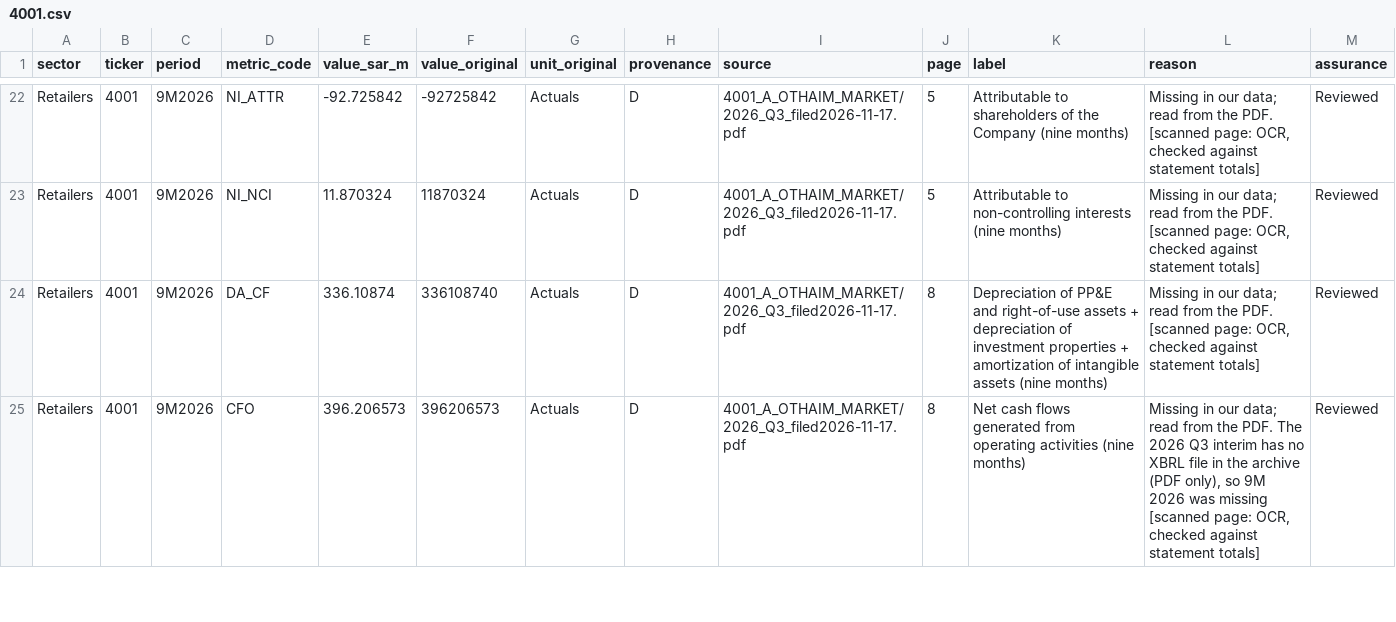
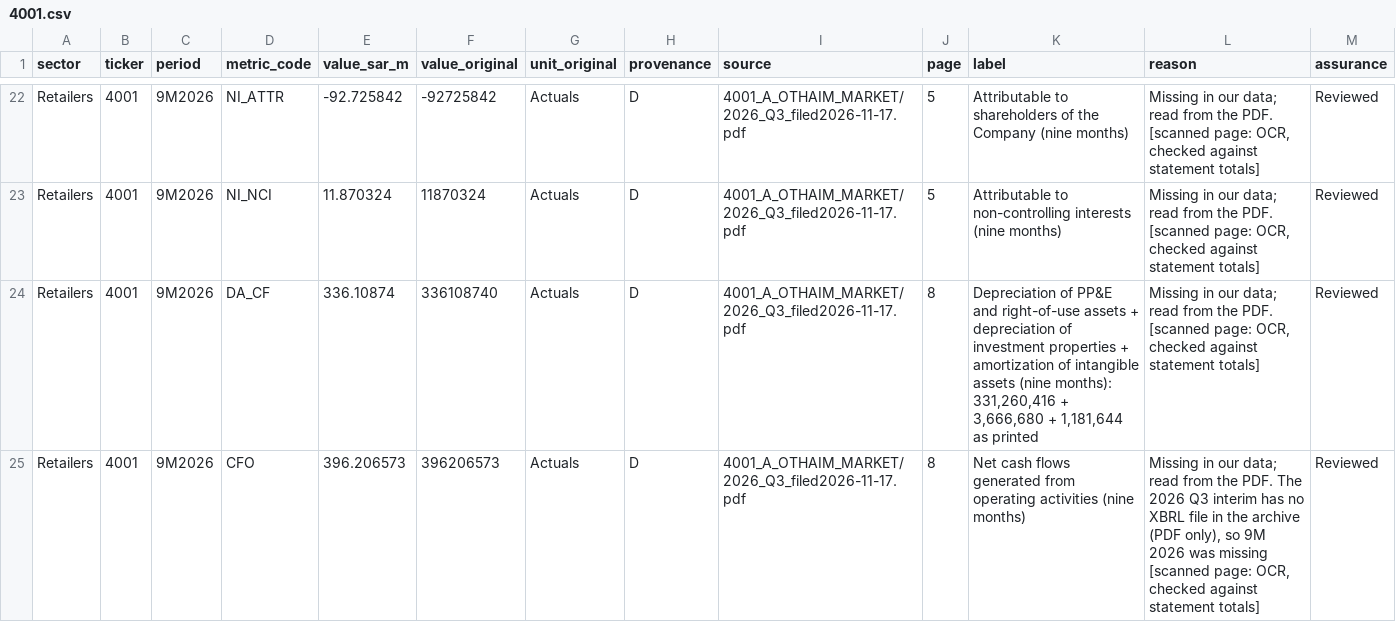
Before and after one commit to KhalidAba94/Test, a CSV file: sector-analysis/sets/seven/data/overrides_parts/4001.csv, drawn as a sheet; only a part is shown, gaps mark what is left out; the diff covers the shown part only.

```diff
--- a/sector-analysis/sets/seven/data/overrides_parts/4001.csv
+++ b/sector-analysis/sets/seven/data/overrides_parts/4001.csv
@@ -23,3 +23,3 @@ Retailers,4001,9M2026,NI_ATTR,-92.725842,-92725842,Actuals,D,4001_A_OTHAIM_MARKE
 Retailers,4001,9M2026,NI_NCI,11.870324,11870324,Actuals,D,4001_A_OTHAIM_MARKET/2026_Q3_filed2026-11-17.pdf,5,Attributable to non-controlling interests (nine months),"Missing in our data; read from the PDF. [scanned page: OCR, checked against statement totals]",Reviewed
-Retailers,4001,9M2026,DA_CF,336.10874,336108740,Actuals,D,4001_A_OTHAIM_MARKET/2026_Q3_filed2026-11-17.pdf,8,Depreciation of PP&E and right-of-use assets + depreciation of investment properties + amortization of intangible assets (nine months),"Missing in our data; read from the PDF. [scanned page: OCR, checked against statement totals]",Reviewed
+Retailers,4001,9M2026,DA_CF,336.10874,336108740,Actuals,D,4001_A_OTHAIM_MARKET/2026_Q3_filed2026-11-17.pdf,8,"Depreciation of PP&E and right-of-use assets + depreciation of investment properties + amortization of intangible assets (nine months): 331,260,416 + 3,666,680 + 1,181,644 as printed","Missing in our data; read from the PDF. [scanned page: OCR, checked against statement totals]",Reviewed
 Retailers,4001,9M2026,CFO,396.206573,396206573,Actuals,D,4001_A_OTHAIM_MARKET/2026_Q3_filed2026-11-17.pdf,8,Net cash flows generated from operating activities (nine months),"Missing in our data; read from the PDF. The 2026 Q3 interim has no XBRL file in the archive (PDF only), so 9M 2026 was missing [scanned page: OCR, checked against statement totals]",Reviewed
```
Also changed, not shown: 2 edited cells elsewhere in this file, sector-analysis/sets/seven/data/overrides_parts/4161.csv, sector-analysis/sets/seven/data/overrides_parts/4190.csv, 2 other files.
